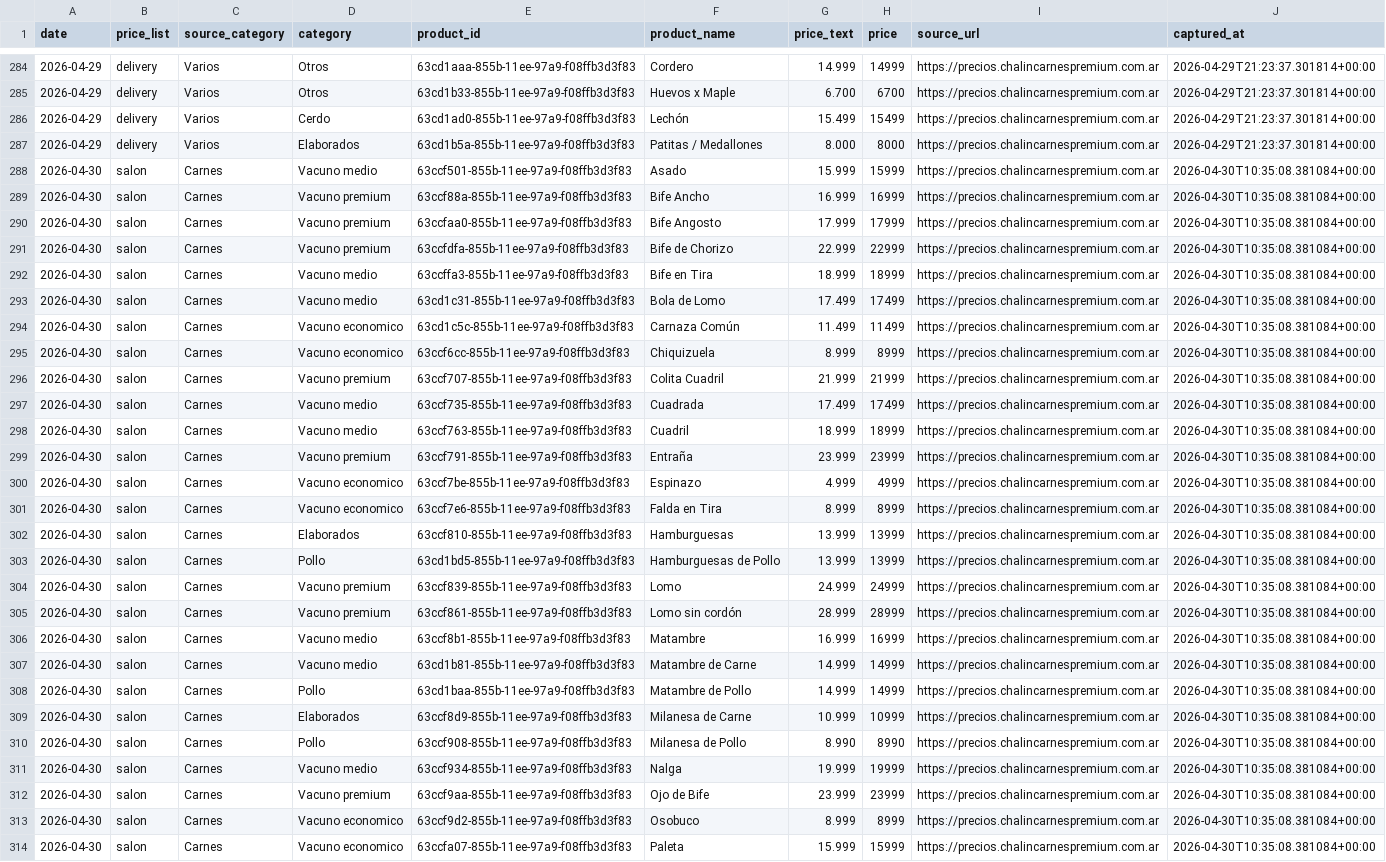
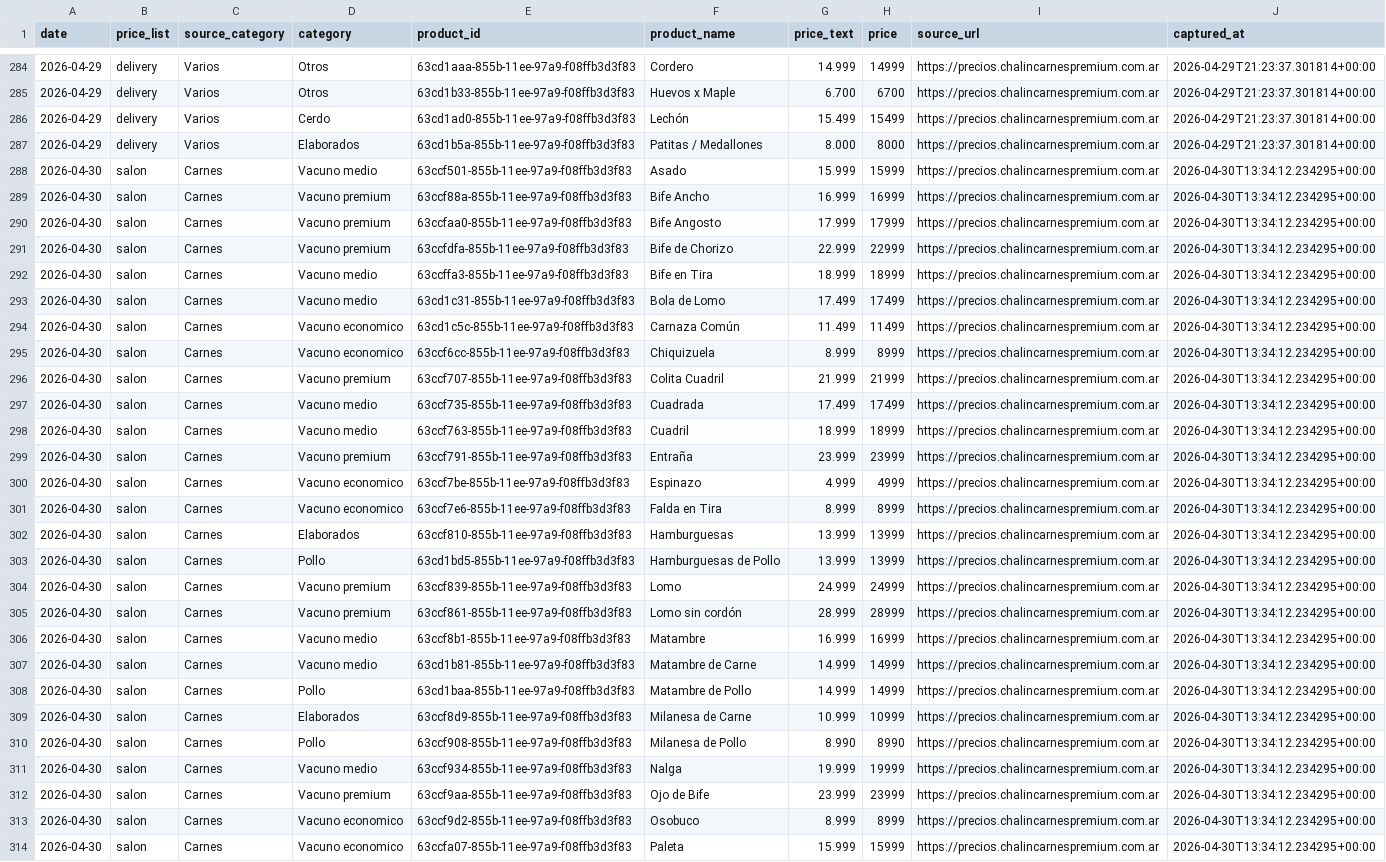
Before and after one commit to Zogar89/chalintrends, a CSV file: data/prices.csv, drawn as a sheet; only a part is shown, gaps mark what is left out; the diff covers the shown part only; the diff names each change by its address in the sheet, - before the commit and + after, or states it on an @@ line.

```diff
--- a/data/prices.csv
+++ b/data/prices.csv
-J288:J314 (captured_at): 2026-04-30T10:35:08.381084+00:00
+J288:J314 (captured_at): 2026-04-30T13:34:12.234295+00:00
```
Also changed, not shown: 116 edited cells elsewhere in this file.
